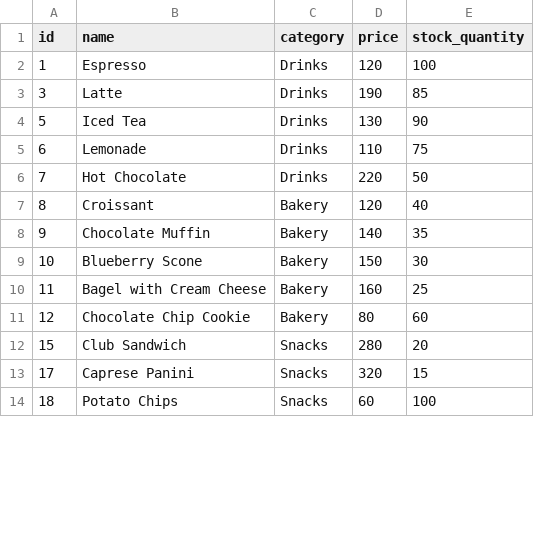
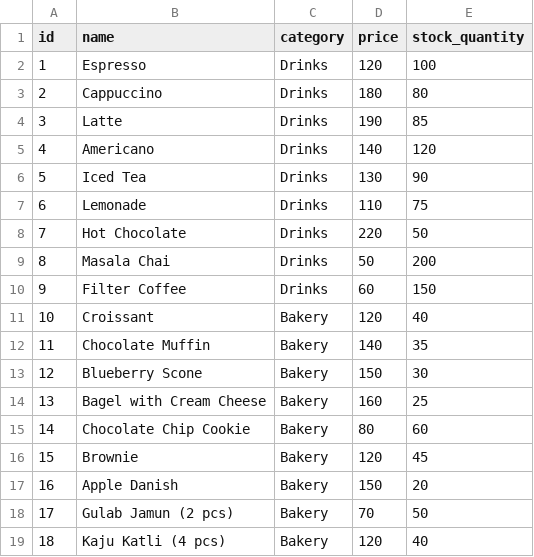
Before and after one commit to Nikish1429/my-pos, a CSV file: powerbi-data/products.csv, drawn as a sheet; only a part is shown; the diff covers the shown part only.

```diff
--- a/powerbi-data/products.csv
+++ b/powerbi-data/products.csv
@@ -2,3 +2,5 @@ id,name,category,price,stock_quantity
 1,"Espresso","Drinks",120,100
+2,"Cappuccino","Drinks",180,80
 3,"Latte","Drinks",190,85
+4,"Americano","Drinks",140,120
 5,"Iced Tea","Drinks",130,90
@@ -6,9 +8,12 @@ id,name,category,price,stock_quantity
 7,"Hot Chocolate","Drinks",220,50
-8,"Croissant","Bakery",120,40
-9,"Chocolate Muffin","Bakery",140,35
-10,"Blueberry Scone","Bakery",150,30
-11,"Bagel with Cream Cheese","Bakery",160,25
-12,"Chocolate Chip Cookie","Bakery",80,60
-15,"Club Sandwich","Snacks",280,20
-17,"Caprese Panini","Snacks",320,15
-18,"Potato Chips","Snacks",60,100
+8,"Masala Chai","Drinks",50,200
+9,"Filter Coffee","Drinks",60,150
+10,"Croissant","Bakery",120,40
+11,"Chocolate Muffin","Bakery",140,35
+12,"Blueberry Scone","Bakery",150,30
+13,"Bagel with Cream Cheese","Bakery",160,25
+14,"Chocolate Chip Cookie","Bakery",80,60
+15,"Brownie","Bakery",120,45
+16,"Apple Danish","Bakery",150,20
+17,"Gulab Jamun (2 pcs)","Bakery",70,50
+18,"Kaju Katli (4 pcs)","Bakery",120,40
```
Also changed, not shown: 6 added rows, 5 removed rows and 18 edited cells elsewhere in this file, powerbi-data/customers.csv, powerbi-data/sale_items.csv, 1 other file.
